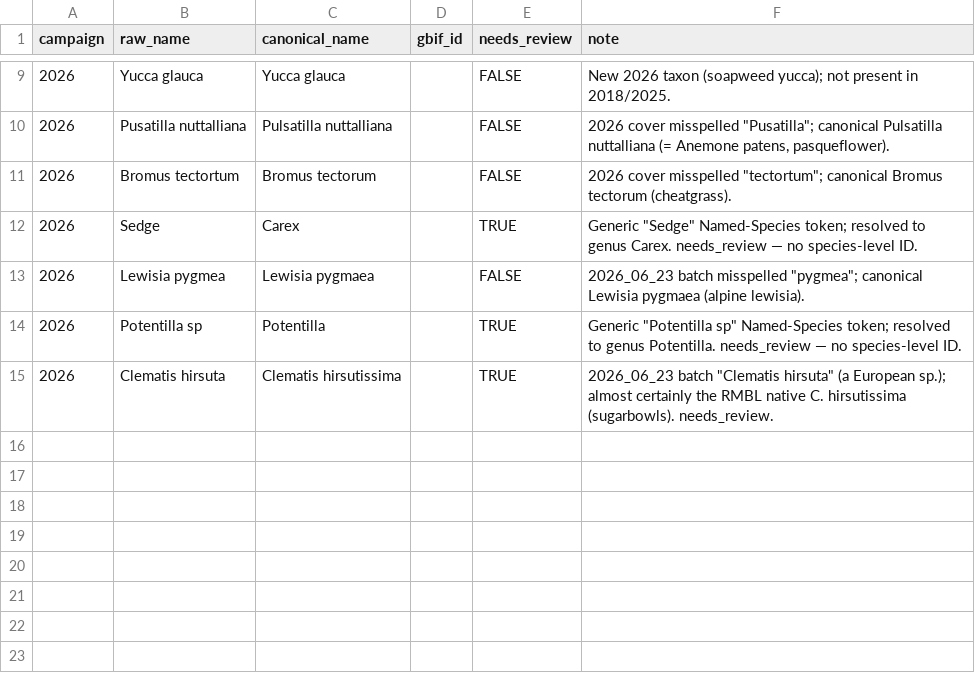
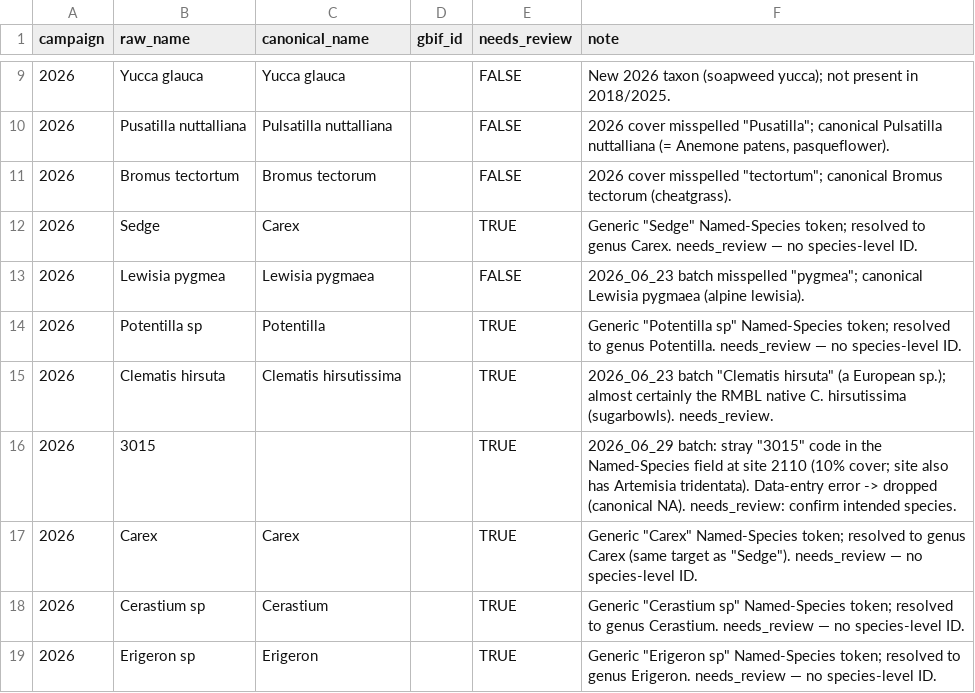
Before and after one commit to rmbl-chess/CHESS_meadow_clustering, a CSV file: data/small_reference/taxonomy_crosswalk_manual_edits.csv, drawn as a sheet; only a part is shown, gaps mark what is left out.

```diff
--- a/data/small_reference/taxonomy_crosswalk_manual_edits.csv
+++ b/data/small_reference/taxonomy_crosswalk_manual_edits.csv
@@ -15 +15,5 @@ campaign,raw_name,canonical_name,gbif_id,needs_review,note
 2026,Clematis hirsuta,Clematis hirsutissima,,TRUE,"2026_06_23 batch ""Clematis hirsuta"" (a European sp.); almost certainly the RMBL native C. hirsutissima (sugarbowls). needs_review."
+2026,3015,,,TRUE,"2026_06_29 batch: stray ""3015"" code in the Named-Species field at site 2110 (10% cover; site also has Artemisia tridentata). Data-entry error -> dropped (canonical NA). needs_review: confirm intended species."
+2026,Carex,Carex,,TRUE,"Generic ""Carex"" Named-Species token; resolved to genus Carex (same target as ""Sedge""). needs_review — no species-level ID."
+2026,Cerastium sp,Cerastium,,TRUE,"Generic ""Cerastium sp"" Named-Species token; resolved to genus Cerastium. needs_review — no species-level ID."
+2026,Erigeron sp,Erigeron,,TRUE,"Generic ""Erigeron sp"" Named-Species token; resolved to genus Erigeron. needs_review — no species-level ID."
```
Also changed, not shown: 2 other files.
